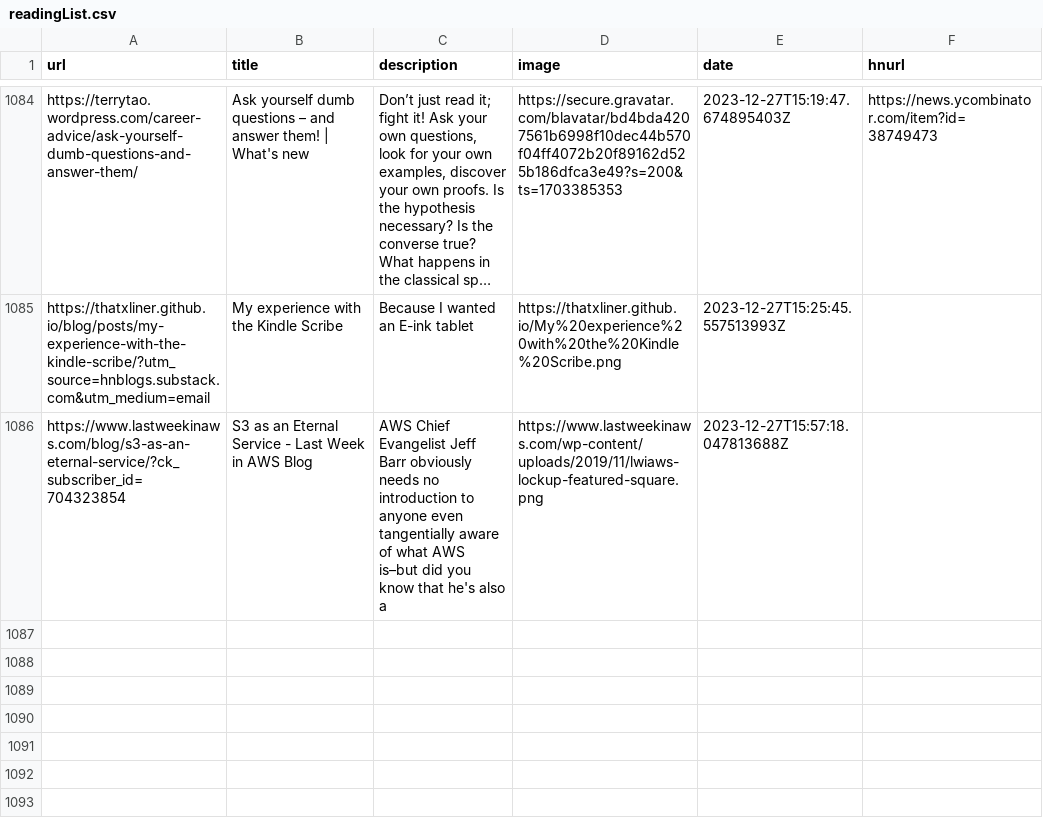
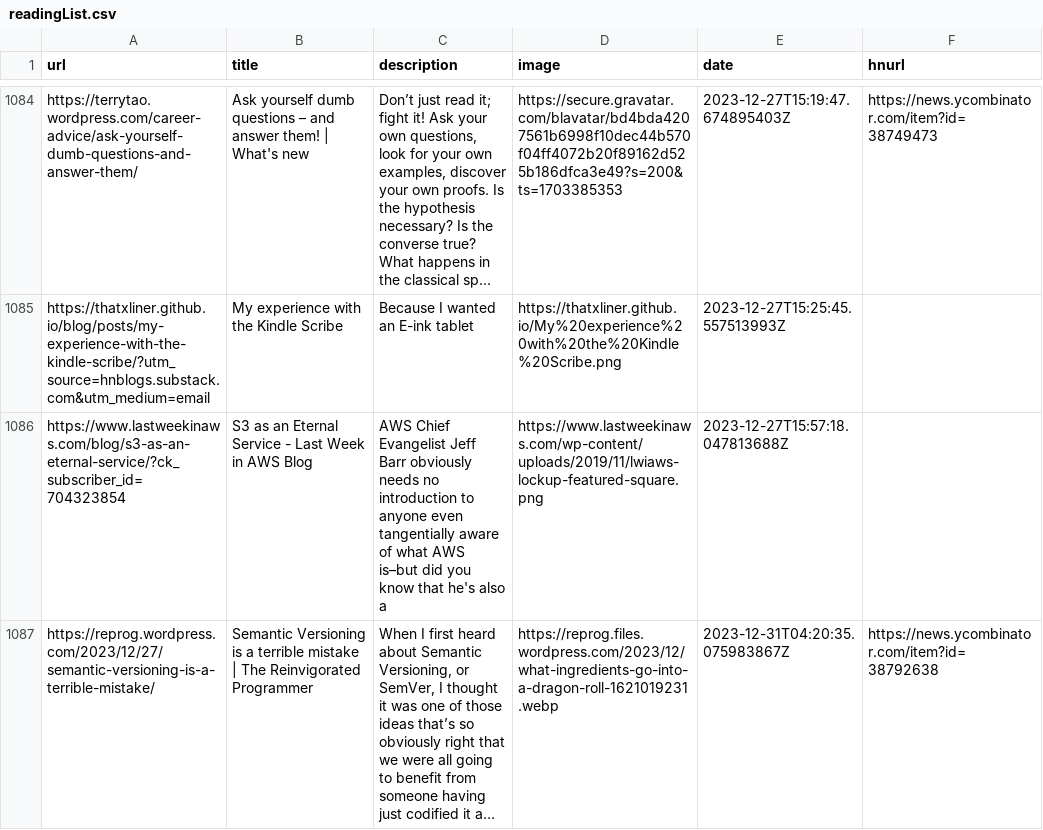
Before and after one commit to Ivan-du-toit/readingList, a CSV file: readingList.csv, drawn as a sheet; only a part is shown, gaps mark what is left out.

Commit message:
Automated reading list update on Sun Dec 31 04:20:35 UTC 2023

```diff
--- a/readingList.csv
+++ b/readingList.csv
@@ -1086 +1086,2 @@ https://thatxliner.github.io/blog/posts/my-experience-with-the-kindle-scribe/?ut
 https://www.lastweekinaws.com/blog/s3-as-an-eternal-service/?ck_subscriber_id=704323854,S3 as an Eternal Service - Last Week in AWS Blog,AWS Chief Evangelist Jeff Barr obviously needs no introduction to anyone even tangentially aware of what AWS is–but did you know that he's also a,https://www.lastweekinaws.com/wp-content/uploads/2019/11/lwiaws-lockup-featured-square.png,2023-12-27T15:57:18.047813688Z,
+https://reprog.wordpress.com/2023/12/27/semantic-versioning-is-a-terrible-mistake/,Semantic Versioning is a terrible mistake | The Reinvigorated Programmer,"When I first heard about Semantic Versioning, or SemVer, I thought it was one of those ideas that’s so obviously right that we were all going to benefit from someone having just codified it a…",https://reprog.files.wordpress.com/2023/12/what-ingredients-go-into-a-dragon-roll-1621019231.webp,2023-12-31T04:20:35.075983867Z,https://news.ycombinator.com/item?id=38792638
```
